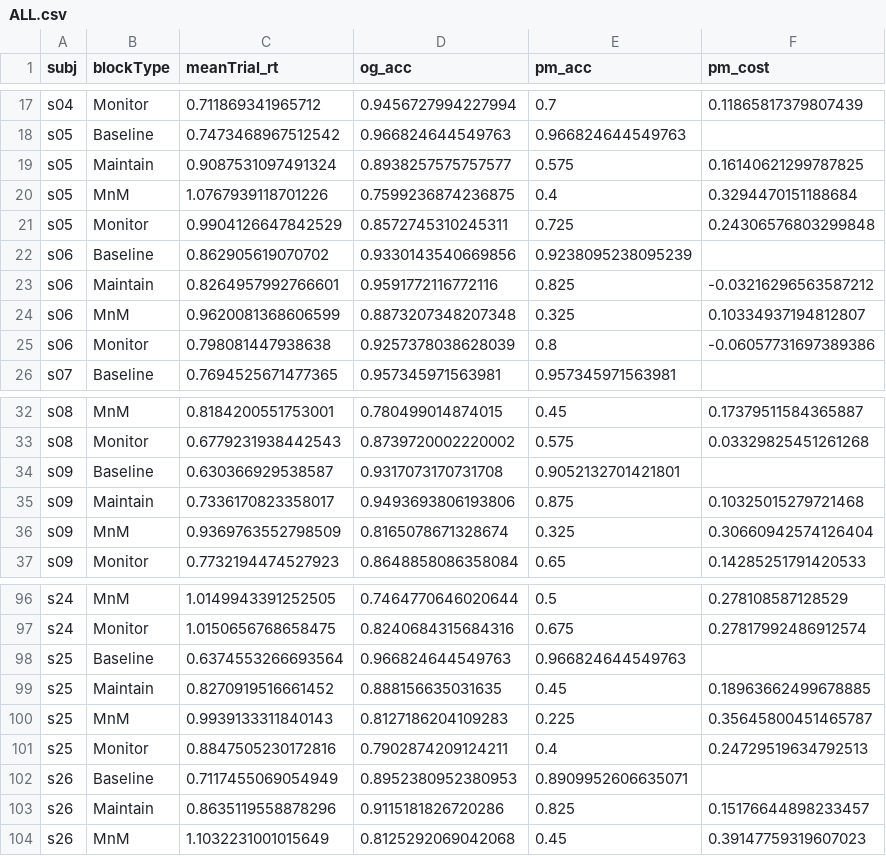
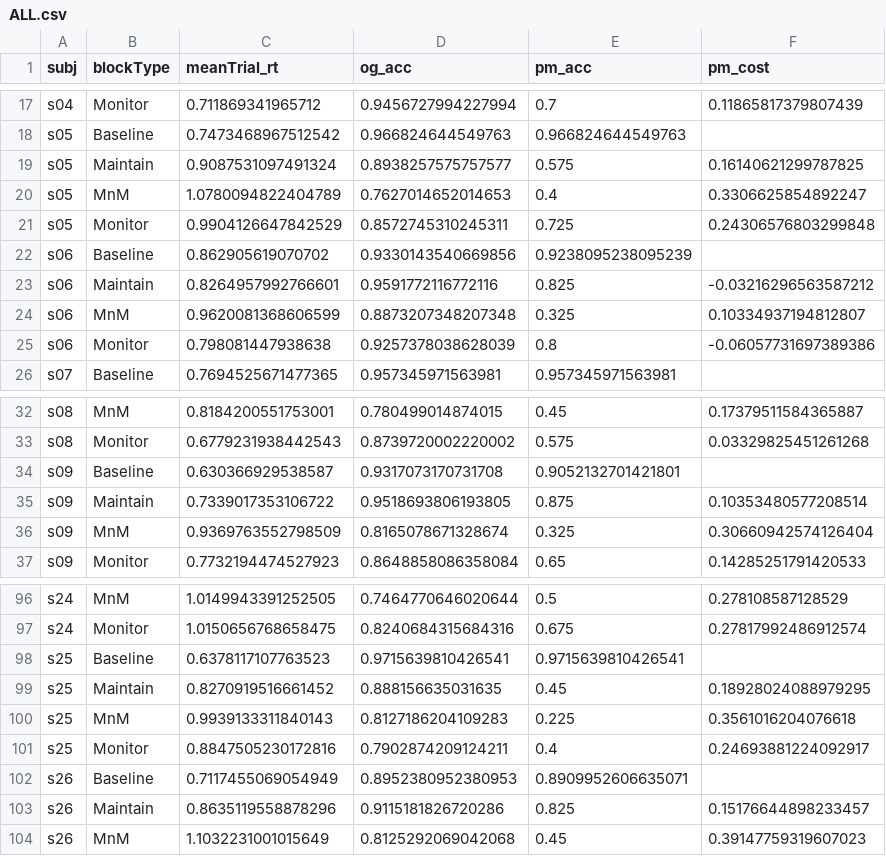
Before and after one commit to LewisPeacockLab/monitain, a CSV file: analysis/output/csvs/ALL.csv, drawn as a sheet; only a part is shown, gaps mark what is left out; the diff covers the shown part only.

```diff
--- a/analysis/output/csvs/ALL.csv
+++ b/analysis/output/csvs/ALL.csv
@@ -19,3 +19,3 @@ s05,Baseline,0.7473468967512542,0.966824644549763,0.966824644549763,
 s05,Maintain,0.9087531097491324,0.8938257575757577,0.575,0.16140621299787825
-s05,MnM,1.0767939118701226,0.7599236874236875,0.4,0.3294470151188684
+s05,MnM,1.0780094822404789,0.7627014652014653,0.4,0.3306625854892247
 s05,Monitor,0.9904126647842529,0.8572745310245311,0.725,0.24306576803299848
@@ -34,3 +34,3 @@ s08,Monitor,0.6779231938442543,0.8739720002220002,0.575,0.03329825451261268
 s09,Baseline,0.630366929538587,0.9317073170731708,0.9052132701421801,
-s09,Maintain,0.7336170823358017,0.9493693806193806,0.875,0.10325015279721468
+s09,Maintain,0.7339017353106722,0.9518693806193805,0.875,0.10353480577208514
 s09,MnM,0.9369763552798509,0.8165078671328674,0.325,0.30660942574126404
@@ -97,6 +97,6 @@ s24,MnM,1.0149943391252505,0.7464770646020644,0.5,0.278108587128529
 s24,Monitor,1.0150656768658475,0.8240684315684316,0.675,0.27817992486912574
-s25,Baseline,0.6374553266693564,0.966824644549763,0.966824644549763,
-s25,Maintain,0.8270919516661452,0.888156635031635,0.45,0.18963662499678885
-s25,MnM,0.9939133311840143,0.8127186204109283,0.225,0.35645800451465787
-s25,Monitor,0.8847505230172816,0.7902874209124211,0.4,0.24729519634792513
+s25,Baseline,0.6378117107763523,0.9715639810426541,0.9715639810426541,
+s25,Maintain,0.8270919516661452,0.888156635031635,0.45,0.18928024088979295
+s25,MnM,0.9939133311840143,0.8127186204109283,0.225,0.3561016204076618
+s25,Monitor,0.8847505230172816,0.7902874209124211,0.4,0.24693881224092917
 s26,Baseline,0.7117455069054949,0.8952380952380953,0.8909952606635071,
```
Also changed, not shown: 7 added rows, 7 removed rows and 11 edited cells elsewhere in this file, analysis/output/csvs/PM_COST.csv, 19 other files.
